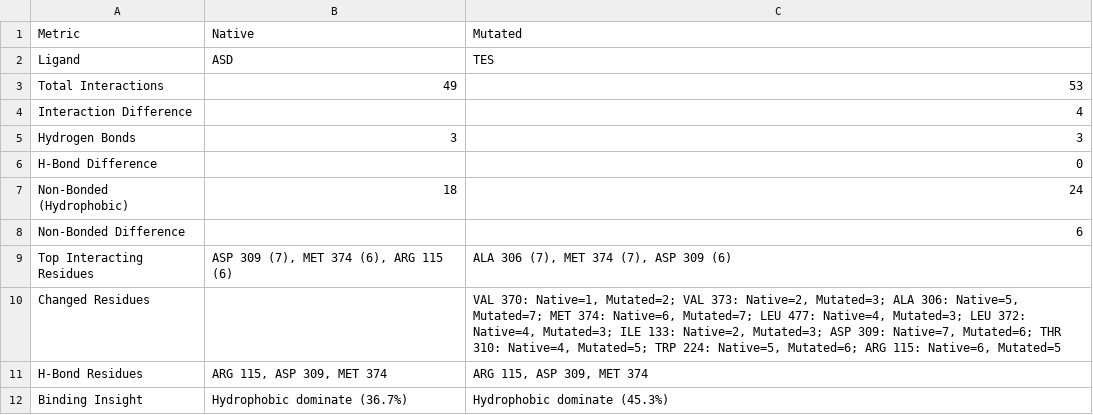
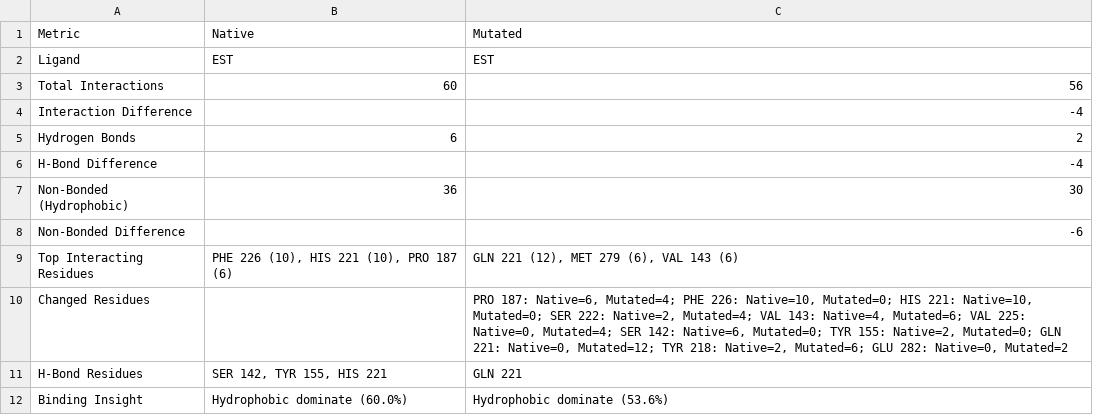
Before and after one commit to drbenedictpaul/juprot, a CSV file: comparison_table.csv, drawn as a sheet.

```diff
--- a/comparison_table.csv
+++ b/comparison_table.csv
@@ -1,12 +1,12 @@
 Metric,Native,Mutated
-Ligand,ASD,TES
-Total Interactions,49,53
-Interaction Difference,,4
-Hydrogen Bonds,3,3
-H-Bond Difference,,0
-Non-Bonded (Hydrophobic),18,24
-Non-Bonded Difference,,6
-Top Interacting Residues,"ASP 309 (7), MET 374 (6), ARG 115 (6)","ALA 306 (7), MET 374 (7), ASP 309 (6)"
-Changed Residues,,"VAL 370: Native=1, Mutated=2; VAL 373: Native=2, Mutated=3; ALA 306: Native=5, Mutated=7; MET 374: Native=6, Mutated=7; LEU 477: Native=4, Mutated=3; LEU 372: Native=4, Mutated=3; ILE 133: Native=2, Mutated=3; ASP 309: Native=7, Mutated=6; THR 310: Native=4, Mutated=5; TRP 224: Native=5, Mutated=6; ARG 115: Native=6, Mutated=5"
-H-Bond Residues,"ARG 115, ASP 309, MET 374","ARG 115, ASP 309, MET 374"
-Binding Insight,Hydrophobic dominate (36.7%),Hydrophobic dominate (45.3%)
+Ligand,EST,EST
+Total Interactions,60,56
+Interaction Difference,,-4
+Hydrogen Bonds,6,2
+H-Bond Difference,,-4
+Non-Bonded (Hydrophobic),36,30
+Non-Bonded Difference,,-6
+Top Interacting Residues,"PHE 226 (10), HIS 221 (10), PRO 187 (6)","GLN 221 (12), MET 279 (6), VAL 143 (6)"
+Changed Residues,,"PRO 187: Native=6, Mutated=4; PHE 226: Native=10, Mutated=0; HIS 221: Native=10, Mutated=0; SER 222: Native=2, Mutated=4; VAL 143: Native=4, Mutated=6; VAL 225: Native=0, Mutated=4; SER 142: Native=6, Mutated=0; TYR 155: Native=2, Mutated=0; GLN 221: Native=0, Mutated=12; TYR 218: Native=2, Mutated=6; GLU 282: Native=0, Mutated=2"
+H-Bond Residues,"SER 142, TYR 155, HIS 221",GLN 221
+Binding Insight,Hydrophobic dominate (60.0%),Hydrophobic dominate (53.6%)
```
Also changed, not shown: detailed_interactions.csv, 3 other files.
